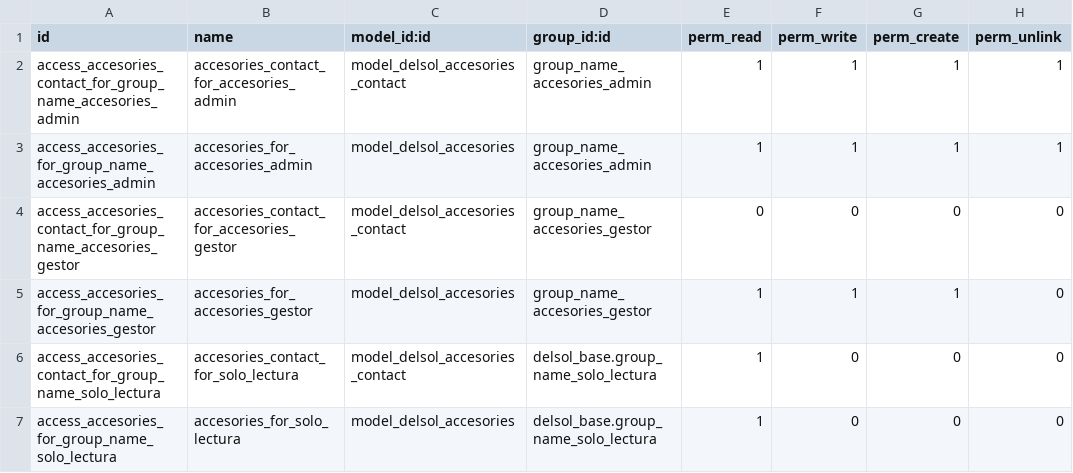
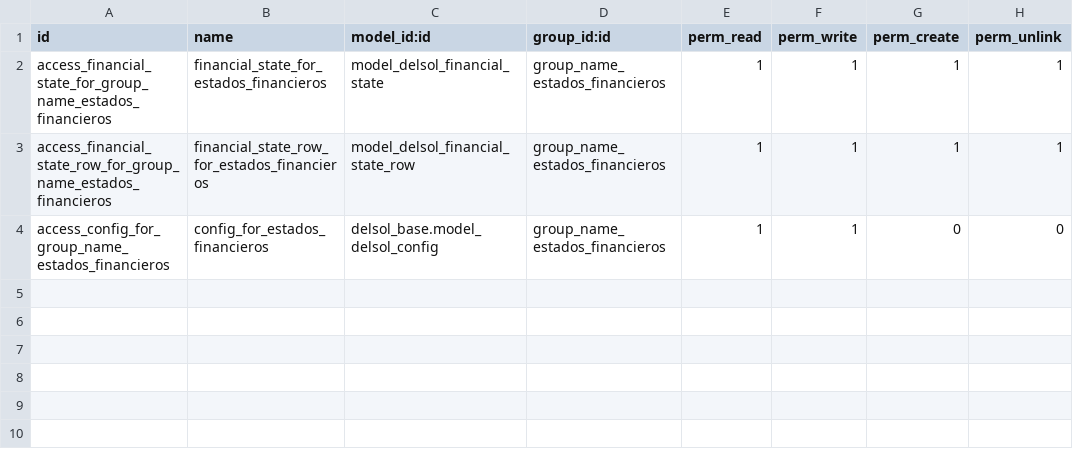
Before and after one commit to Route-it/delsol-addons, a CSV file: estados_financieros/security/ir.model.access.csv, drawn as a sheet.

Commit message:
finalizando los estados financieros!

```diff
--- a/estados_financieros/security/ir.model.access.csv
+++ b/estados_financieros/security/ir.model.access.csv
@@ -1,7 +1,4 @@
 id,name,model_id:id,group_id:id,perm_read,perm_write,perm_create,perm_unlink
-access_accesories_contact_for_group_name_accesories_admin,accesories_contact_for_accesories_admin,model_delsol_accesories_contact,group_name_accesories_admin,1,1,1,1
-access_accesories_for_group_name_accesories_admin,accesories_for_accesories_admin,model_delsol_accesories,group_name_accesories_admin,1,1,1,1
-access_accesories_contact_for_group_name_accesories_gestor,accesories_contact_for_accesories_gestor,model_delsol_accesories_contact,group_name_accesories_gestor,0,0,0,0
-access_accesories_for_group_name_accesories_gestor,accesories_for_accesories_gestor,model_delsol_accesories,group_name_accesories_gestor,1,1,1,0
-access_accesories_contact_for_group_name_solo_lectura,accesories_contact_for_solo_lectura,model_delsol_accesories_contact,delsol_base.group_name_solo_lectura,1,0,0,0
-access_accesories_for_group_name_solo_lectura,accesories_for_solo_lectura,model_delsol_accesories,delsol_base.group_name_solo_lectura,1,0,0,0
+access_financial_state_for_group_name_estados_financieros,financial_state_for_estados_financieros,model_delsol_financial_state,group_name_estados_financieros,1,1,1,1
+access_financial_state_row_for_group_name_estados_financieros,financial_state_row_for_estados_financieros,model_delsol_financial_state_row,group_name_estados_financieros,1,1,1,1
+access_config_for_group_name_estados_financieros,config_for_estados_financieros,delsol_base.model_delsol_config,group_name_estados_financieros,1,1,0,0
```
Also changed, not shown: 13 other files.
